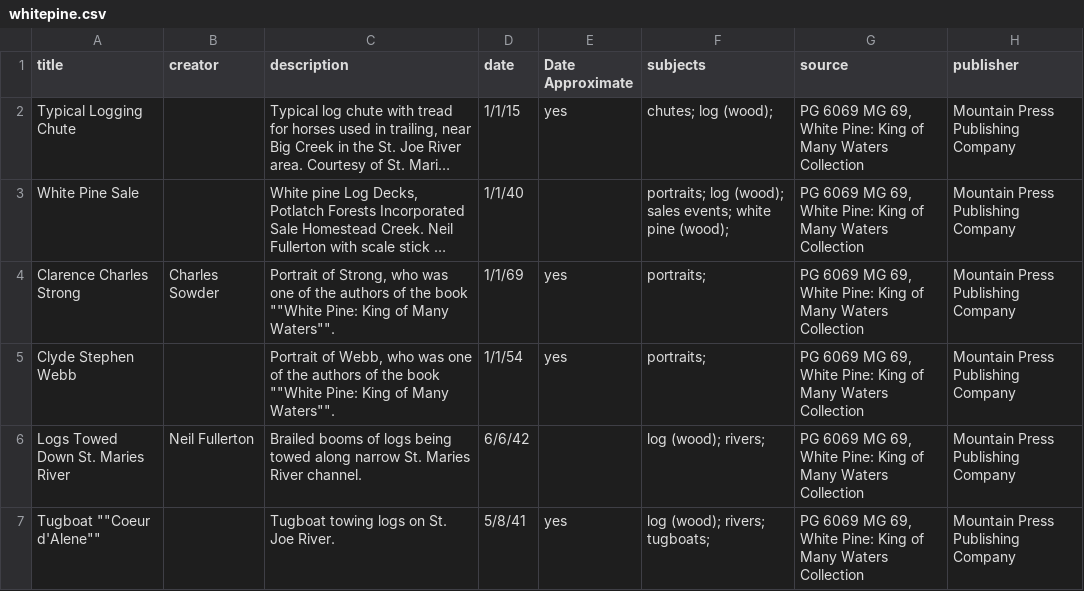
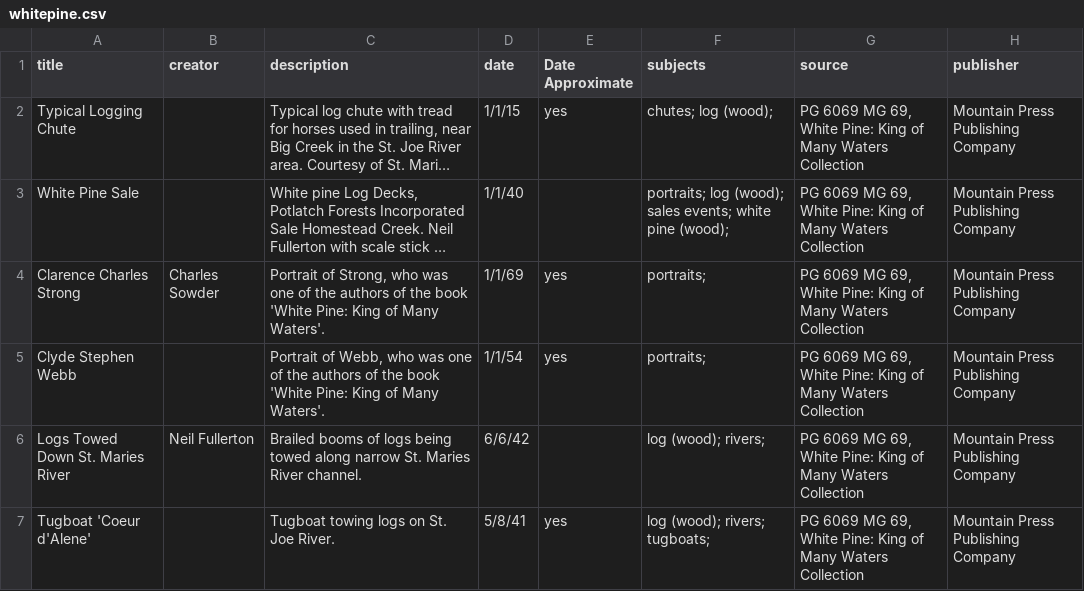
Before and after one commit to uidaholib/jekyll-collection, a CSV file: _data/whitepine.csv, drawn as a sheet; only a part is shown; long unchanged cells end in …; the diff covers the shown part only; the diff names each change by its address in the sheet, - before the commit and + after, or states it on an @@ line.

Commit message:
clean extra quotes

```diff
--- a/_data/whitepine.csv
+++ b/_data/whitepine.csv
-C4 (description): …the book ""White Pine: King of Many Waters"".
+C4 (description): …the book 'White Pine: King of Many Waters'.
-C5 (description): …the book ""White Pine: King of Many Waters"".
+C5 (description): …the book 'White Pine: King of Many Waters'.
-A7 (title): Tugboat ""Coeur d'Alene""
+A7 (title): Tugboat 'Coeur d'Alene'
```
Also changed, not shown: 30 edited cells elsewhere in this file.
